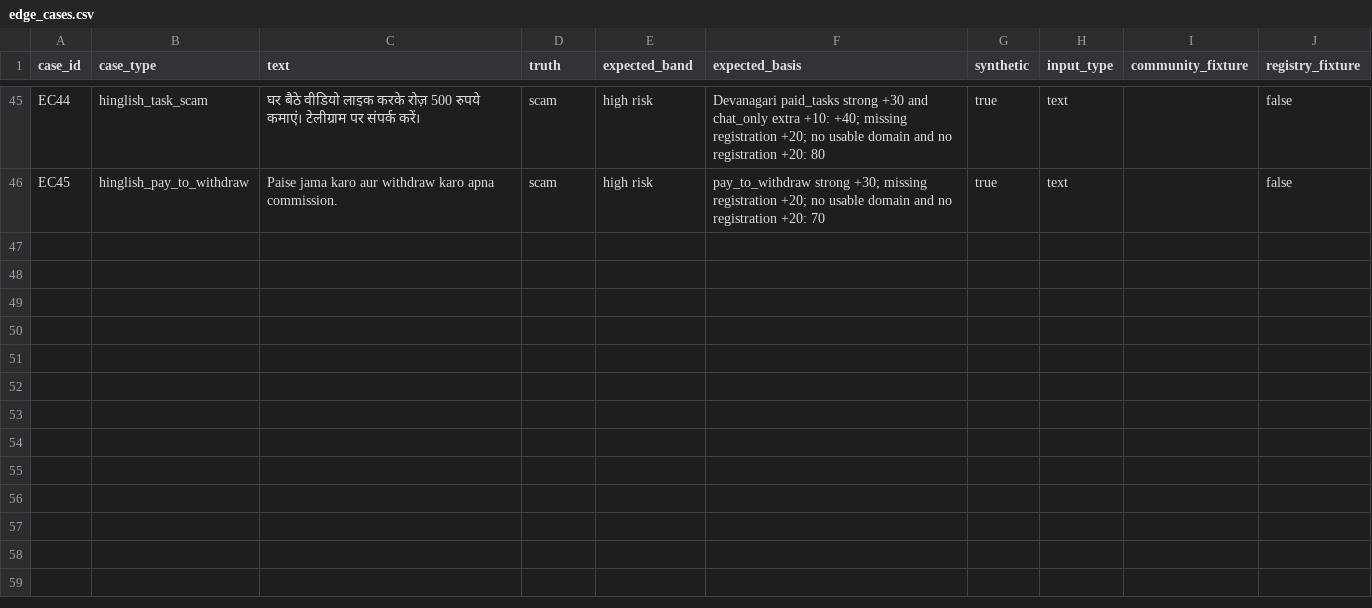
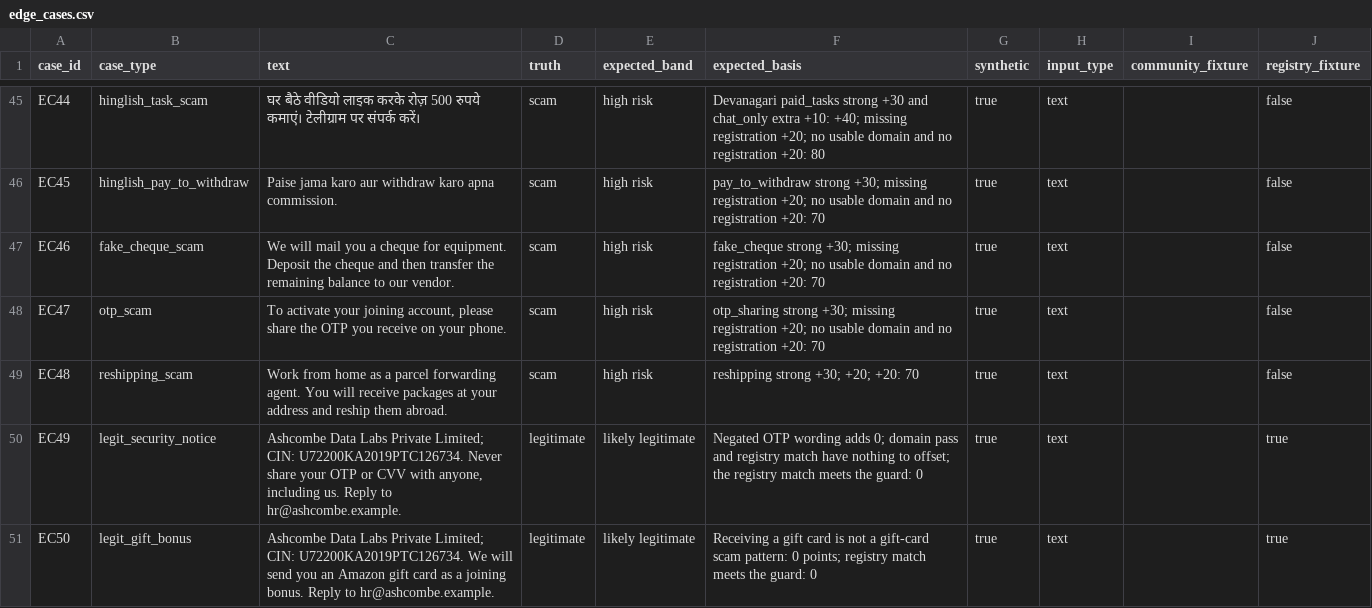
Before and after one commit to sohamsarode2007-lab/offer-internship-verification-shield, a CSV file: eval/edge_cases.csv, drawn as a sheet; only a part is shown, gaps mark what is left out; the diff names each change by its address in the sheet, - before the commit and + after, or states it on an @@ line.

```diff
--- a/eval/edge_cases.csv
+++ b/eval/edge_cases.csv
+row 47: EC46 | fake_cheque_scam | We will mail you a cheque for equipment. Deposit the cheque and then transfer the remaining balance to our vendor. | scam | high risk | fake_cheque strong +30; missing registration +20; no usable domain and no registration +20: 70 | true | text |  | false
+row 48: EC47 | otp_scam | To activate your joining account, please share the OTP you receive on your phone. | scam | high risk | otp_sharing strong +30; missing registration +20; no usable domain and no registration +20: 70 | true | text |  | false
+row 49: EC48 | reshipping_scam | Work from home as a parcel forwarding agent. You will receive packages at your address and reship them abroad. | scam | high risk | reshipping strong +30; +20; +20: 70 | true | text |  | false
+row 50: EC49 | legit_security_notice | Ashcombe Data Labs Private Limited; CIN: U72200KA2019PTC126734. Never share your OTP or CVV with anyone, including us. Reply to hr@ashcombe.example. | legitimate | likely legitimate | Negated OTP wording adds 0; domain pass and registry match have nothing to offset; the registry match meets the guard: 0 | true | text |  | true
+row 51: EC50 | legit_gift_bonus | Ashcombe Data Labs Private Limited; CIN: U72200KA2019PTC126734. We will send you an Amazon gift card as a joining bonus. Reply to hr@ashcombe.example. | legitimate | likely legitimate | Receiving a gift card is not a gift-card scam pattern: 0 points; registry match meets the guard: 0 | true | text |  | true
```
Also changed, not shown: 5 other files.
